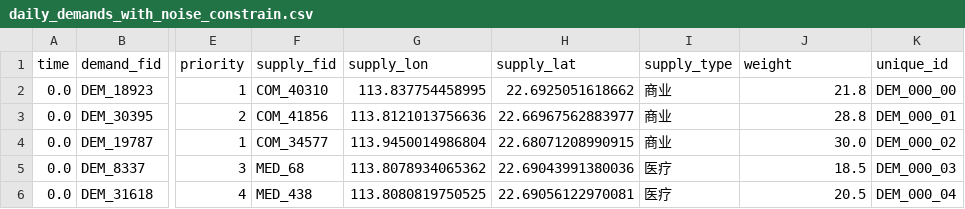
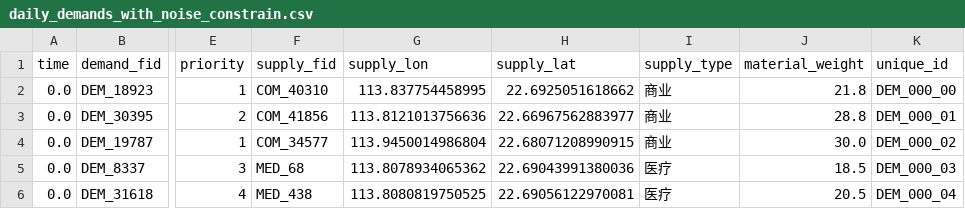
Before and after one commit to eveyuyi/LLM-UAV-FairRouting, a CSV file: data/seed/daily_demands_with_noise_constrain.csv, drawn as a sheet; only a part is shown, gaps mark what is left out; the diff names each change by its address in the sheet, - before the commit and + after, or states it on an @@ line.

Commit message:
update noise consideration and update results output strategy

```diff
--- a/data/seed/daily_demands_with_noise_constrain.csv
+++ b/data/seed/daily_demands_with_noise_constrain.csv
-J1: weight
+J1: material_weight
```
Also changed, not shown: 5 other files.
